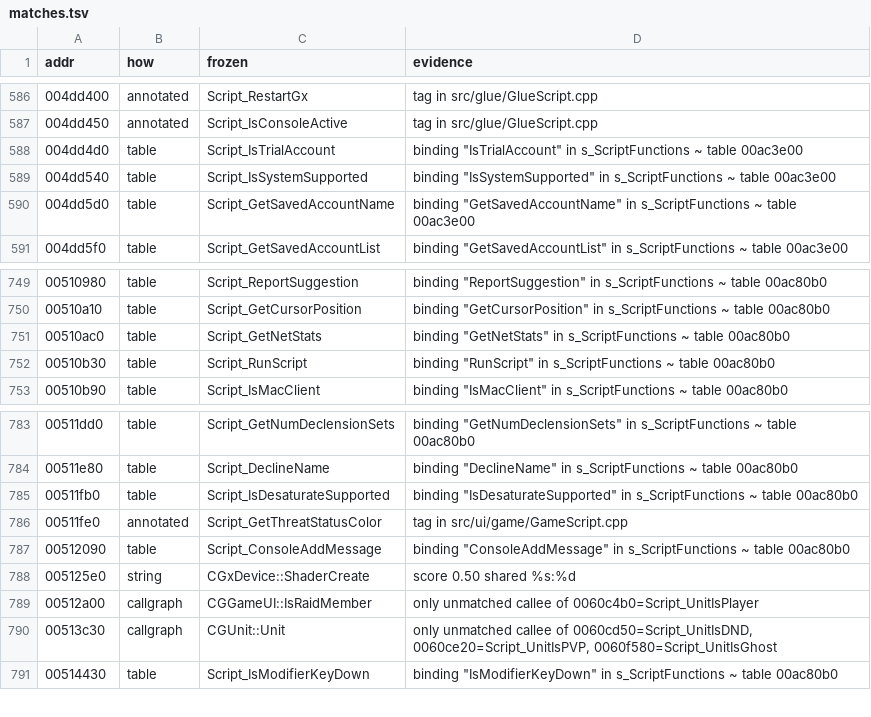
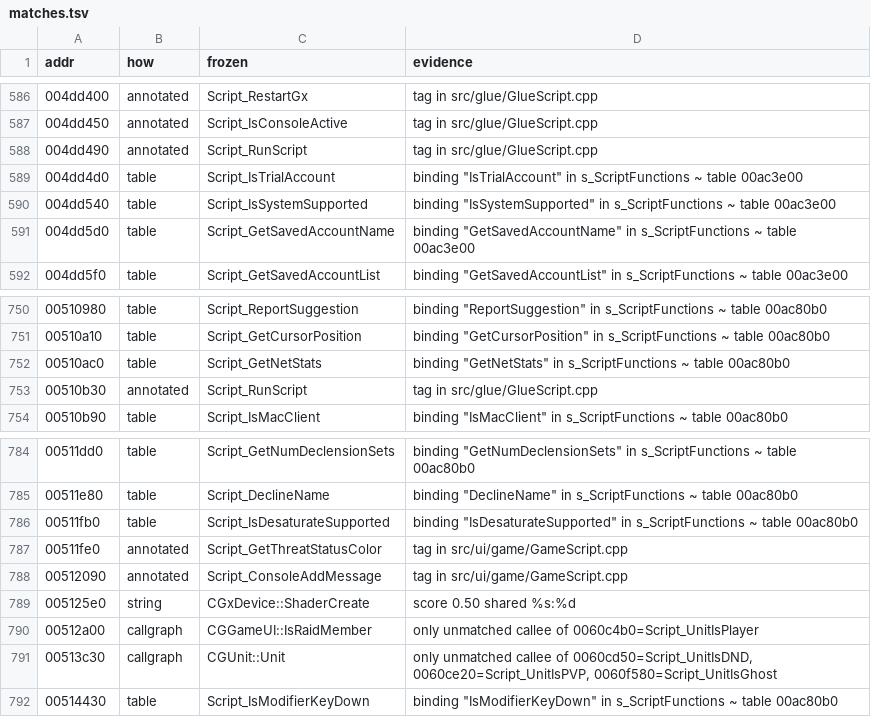
Before and after one commit to zeruth/FrozenClient, a TSV file: tools/recomp/data/matches.tsv, drawn as a sheet; only a part is shown, gaps mark what is left out.

```diff
--- a/tools/recomp/data/matches.tsv
+++ b/tools/recomp/data/matches.tsv
@@ -587,2 +587,3 @@ addr	how	frozen	evidence
 004dd450	annotated	Script_IsConsoleActive	tag in src/glue/GlueScript.cpp
+004dd490	annotated	Script_RunScript	tag in src/glue/GlueScript.cpp
 004dd4d0	table	Script_IsTrialAccount	binding "IsTrialAccount" in s_ScriptFunctions ~ table 00ac3e00
@@ -751,3 +752,3 @@ addr	how	frozen	evidence
 00510ac0	table	Script_GetNetStats	binding "GetNetStats" in s_ScriptFunctions ~ table 00ac80b0
-00510b30	table	Script_RunScript	binding "RunScript" in s_ScriptFunctions ~ table 00ac80b0
+00510b30	annotated	Script_RunScript	tag in src/glue/GlueScript.cpp
 00510b90	table	Script_IsMacClient	binding "IsMacClient" in s_ScriptFunctions ~ table 00ac80b0
@@ -786,3 +787,3 @@ addr	how	frozen	evidence
 00511fe0	annotated	Script_GetThreatStatusColor	tag in src/ui/game/GameScript.cpp
-00512090	table	Script_ConsoleAddMessage	binding "ConsoleAddMessage" in s_ScriptFunctions ~ table 00ac80b0
+00512090	annotated	Script_ConsoleAddMessage	tag in src/ui/game/GameScript.cpp
 005125e0	string	CGxDevice::ShaderCreate	score 0.50 shared %s:%d
```
Also changed, not shown: 6 other files.
